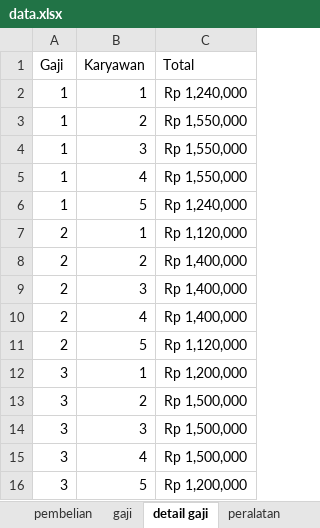
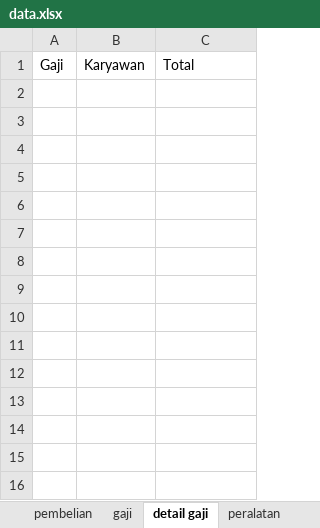
Before and after one commit to fahrimaulana589/punakawan, an Excel workbook: storage/data/data.xlsx, sheet detail gaji, drawn as a sheet; values as stored, in another font and other column widths than the file's, no borders; the diff names each change by its address in the sheet, - before the commit and + after, or states it on an @@ line.

```diff
--- a/storage/data/data.xlsx (sheet detail gaji)
+++ b/storage/data/data.xlsx (sheet detail gaji)
-row 2: 1 | 1 | Rp 1,240,000
-row 3: 1 | 2 | Rp 1,550,000
-row 4: 1 | 3 | Rp 1,550,000
-row 5: 1 | 4 | Rp 1,550,000
-row 6: 1 | 5 | Rp 1,240,000
-row 7: 2 | 1 | Rp 1,120,000
-row 8: 2 | 2 | Rp 1,400,000
-row 9: 2 | 3 | Rp 1,400,000
-row 10: 2 | 4 | Rp 1,400,000
-row 11: 2 | 5 | Rp 1,120,000
-row 12: 3 | 1 | Rp 1,200,000
-row 13: 3 | 2 | Rp 1,500,000
-row 14: 3 | 3 | Rp 1,500,000
-row 15: 3 | 4 | Rp 1,500,000
-row 16: 3 | 5 | Rp 1,200,000
```
Also changed, not shown: 6 other files.
